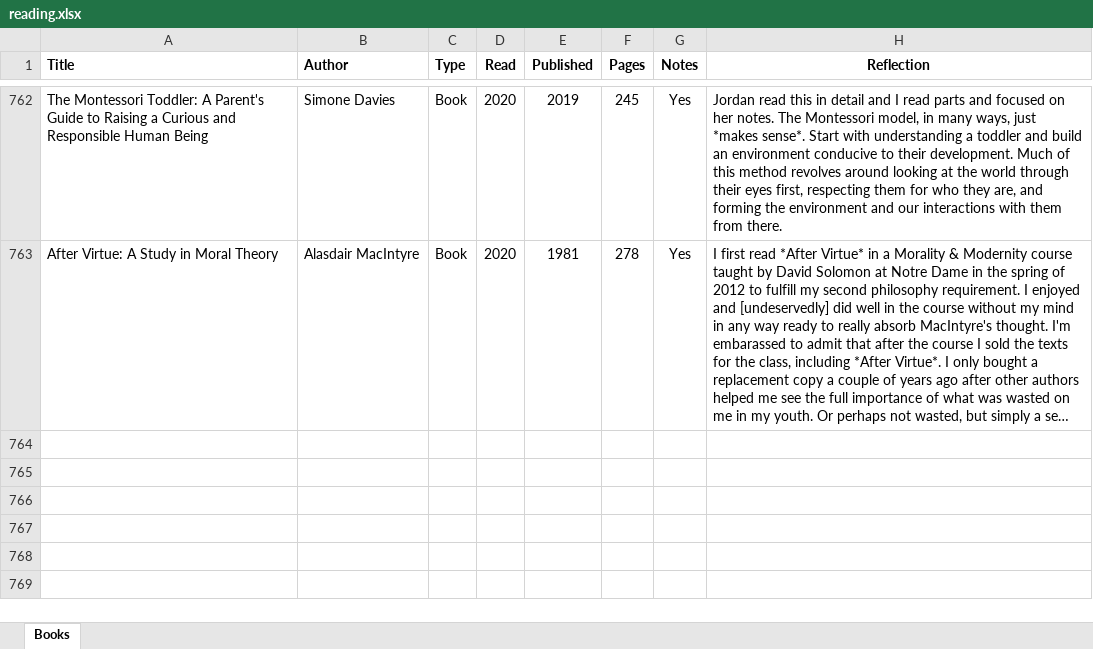
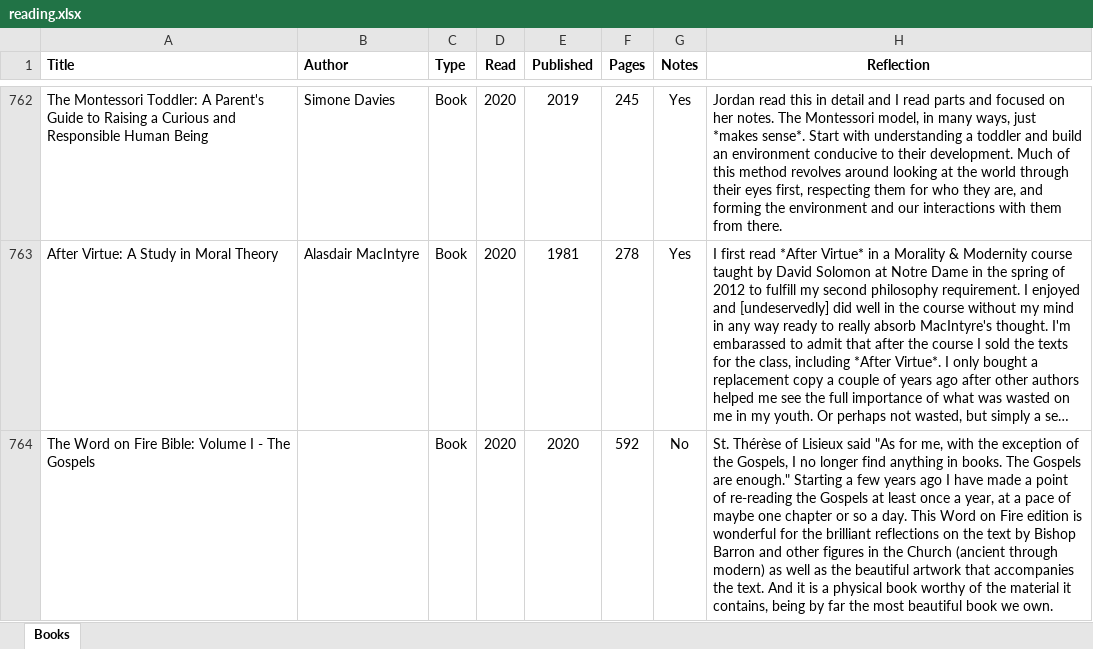
Before and after one commit to mkudija/mkudija.github.io, an Excel workbook: reading/reading.xlsx, sheet Books, drawn as a sheet; only a part is shown, gaps mark what is left out; long unchanged cells end in …; values as stored, in another font and other column widths than the file's, no borders; the diff names each change by its address in the sheet, - before the commit and + after, or states it on an @@ line.

Commit message:
The Word on Fire Bible: Volume I

```diff
--- a/reading/reading.xlsx (sheet Books)
+++ b/reading/reading.xlsx (sheet Books)
+row 764: The Word on Fire Bible: Volume I - The Gospels |  | Book | 2020 | 2020 | 592 | No | St. Thérèse of Lisieux said "As for me, with the exception of the Gospels, I no longer find anything in books. The Gospels are enough." Starting a few years ago I have made a point of re-reading the Gospels at least once a year, at a pace of maybe one chapter or so a day. This Word on Fire edition is wonderful for the brilliant reflections on the text by Bishop Barron and other figures in the Church (ancient through modern) as well as the beautiful artwork that accompanies the text. And it is a physical book worthy of the material it contains, being by far the most beautiful book we own.
```
Also changed, not shown: 2 other files.
